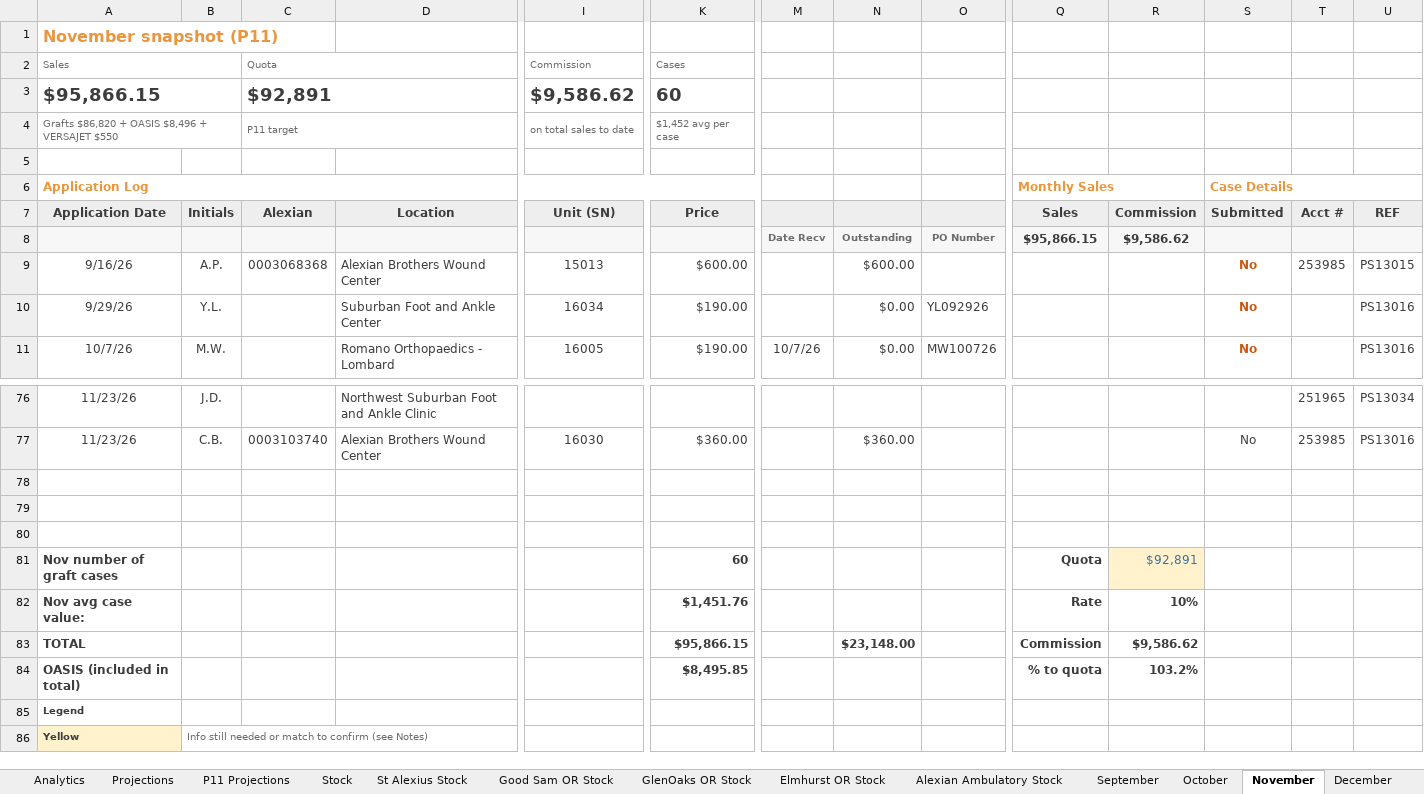
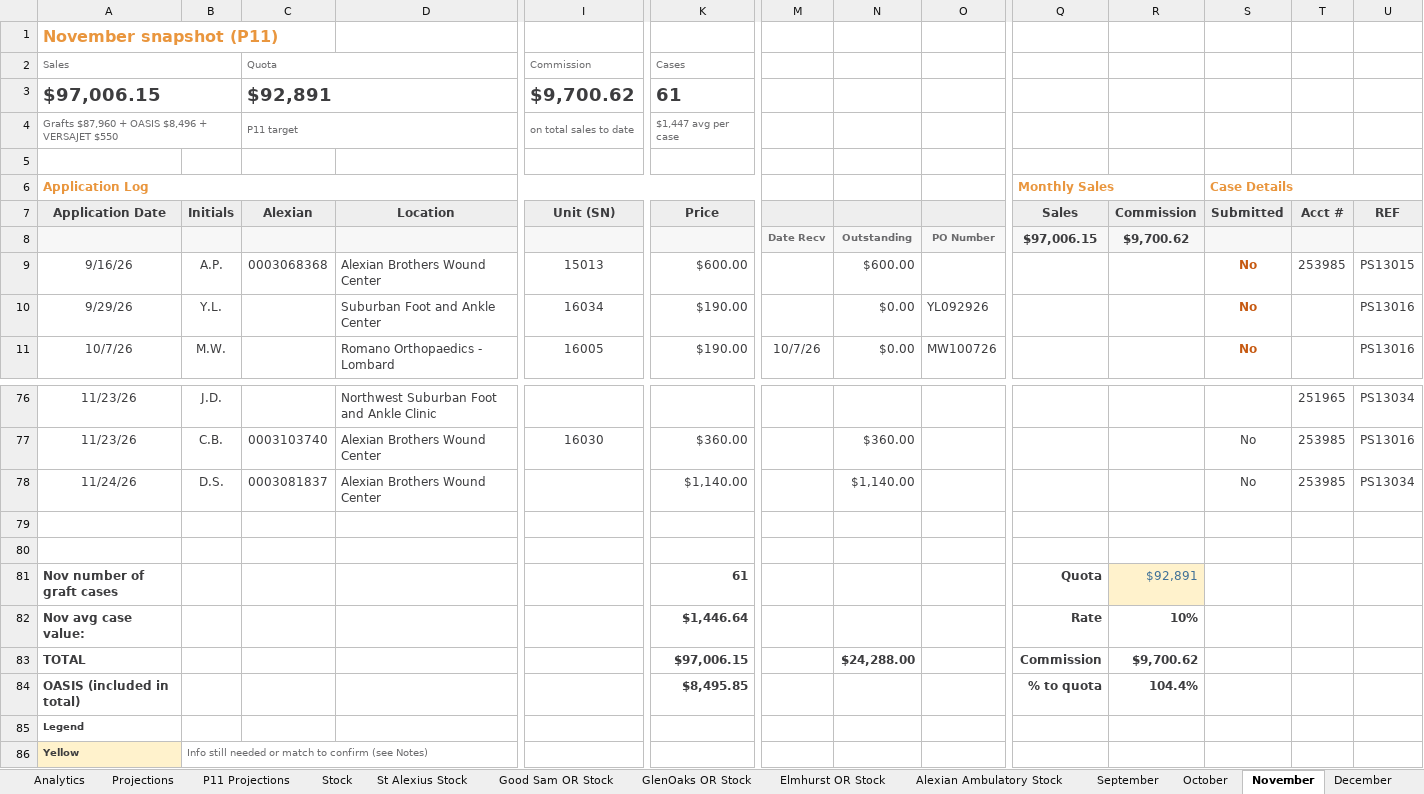
Before and after one commit to ajpeterson113/Graft-Tracker, an Excel workbook: Graft_Tracker_BIOT_Chicago_West.xlsx, sheet November, drawn as a sheet; only a part is shown, gaps mark what is left out; values as stored, in another font and other column widths than the file's, no borders; conditional formats not drawn; removed rows and columns are numbered as before the commit, all else as after; rows hold the shown columns only; the diff names each change by its address in the sheet, - before the commit and + after, or states it on an @@ line.

```diff
--- a/Graft_Tracker_BIOT_Chicago_West.xlsx (sheet November)
+++ b/Graft_Tracker_BIOT_Chicago_West.xlsx (sheet November)
-row 3: $95,866.15 |  | $92,891 |  | $9,586.62 | 60
+row 3: $97,006.15 |  | $92,891 |  | $9,700.62 | 61
-A4 (Application Date): Grafts $86,820 + OASIS $8,496 + VERSAJET $550
+A4 (Application Date): Grafts $87,960 + OASIS $8,496 + VERSAJET $550
-K4 (Price): $1,452 avg per case
+K4 (Price): $1,447 avg per case
-M7:O7 fill: #EEEEEE
+M7:O7 fill: none
-Q8 (Sales): $95,866.15
+Q8 (Sales): $97,006.15
-R8 (Commission): $9,586.62
+R8 (Commission): $9,700.62
+row 78: 11/24/26 | D.S. | 0003081837 | Alexian Brothers Wound Center |  | $1,140.00 |  | $1,140.00 |  |  |  | No | 253985 | PS13034
-row 80: (empty)
-K81 (Price): 60
+K81 (Price): 61
-K82 (Price): $1,451.76
+K82 (Price): $1,446.64
-K83 (Price): $95,866.15
+K83 (Price): $97,006.15
-N83: $23,148.00
+N83: $24,288.00
-R83 (Commission): $9,586.62
+R83 (Commission): $9,700.62
-R84 (Commission): 103.2%
+R84 (Commission): 104.4%
```
Also changed, not shown: sheet Analytics, sheet Projections, sheet December, sheet September, sheet October, sheet Stock, formulas that keep their value, charts or pictures, Chi_West_Patient_List.xlsx, 21 other files.
